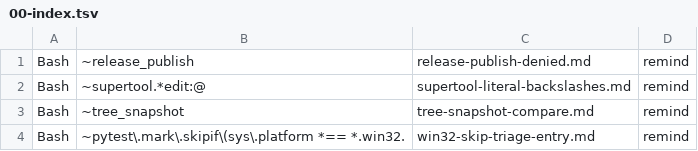
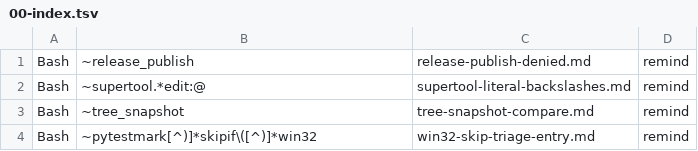
Before and after one commit to Digital-Process-Tools/claude-remember, a TSV file: .claude/jit-context/tools/00-manual/00-index.tsv, drawn as a sheet.

```diff
--- a/.claude/jit-context/tools/00-manual/00-index.tsv
+++ b/.claude/jit-context/tools/00-manual/00-index.tsv
@@ -3,2 +3,2 @@ Bash	~supertool.*edit:@	supertool-literal-backslashes.md	remind
 Bash	~tree_snapshot	tree-snapshot-compare.md	remind			
-Bash	~pytest\.mark\.skipif\(sys\.platform *== *.win32.	win32-skip-triage-entry.md	remind			
+Bash	~pytestmark[^)]*skipif\([^)]*win32	win32-skip-triage-entry.md	remind			
```
Also changed, not shown: 1 other file.
